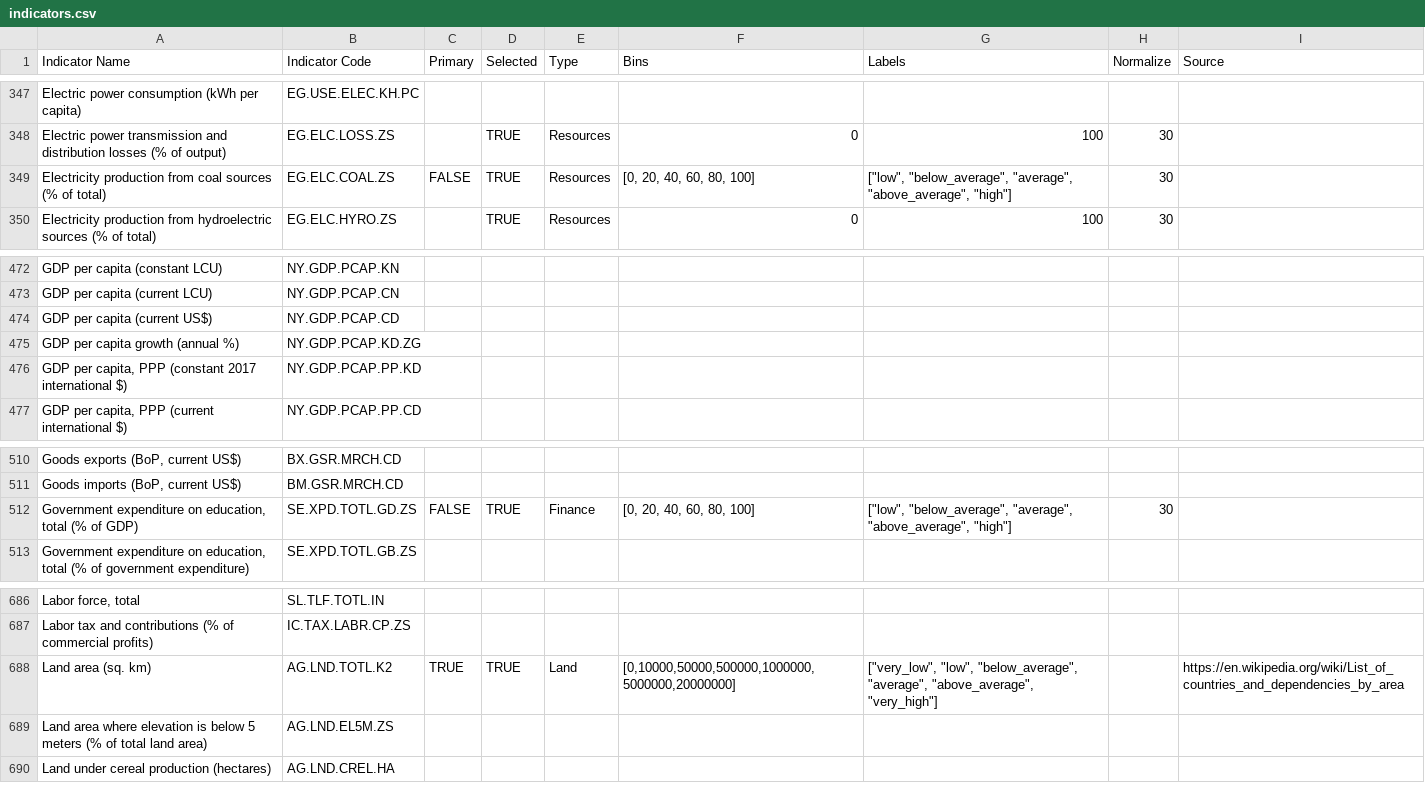
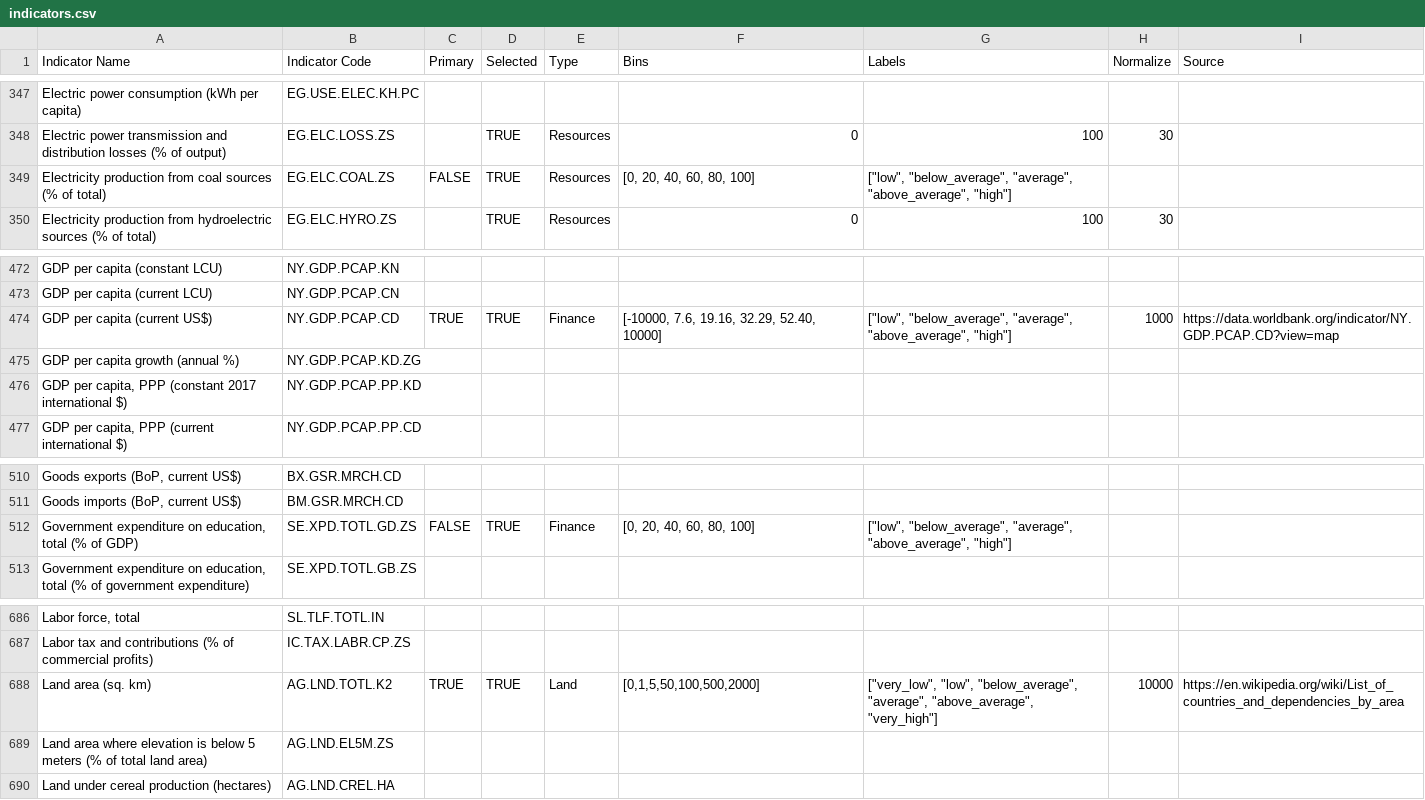
Before and after one commit to Nishant1998/Impact-of-Development-Indicators-on-CO2-Emission, a CSV file: config/indicators.csv, drawn as a sheet; only a part is shown, gaps mark what is left out; the diff names each change by its address in the sheet, - before the commit and + after, or states it on an @@ line.

Commit message:
updated filling values script and added GDP ind

```diff
--- a/config/indicators.csv
+++ b/config/indicators.csv
-H349 (Normalize): 30
+H349 (Normalize): (empty)
-C474 (Primary): (empty)
+C474 (Primary): TRUE
-D474 (Selected): (empty)
+D474 (Selected): TRUE
-E474 (Type): (empty)
+E474 (Type): Finance
-F474 (Bins): (empty)
+F474 (Bins): [-10000, 7.6, 19.16, 32.29, 52.40, 10000]
-G474 (Labels): (empty)
+G474 (Labels): ["low", "below_average", "average", "above_average", "high"]
-H474 (Normalize): (empty)
+H474 (Normalize): 1000
-I474 (Source): (empty)
+I474 (Source): https://data.worldbank.org/indicator/NY.GDP.PCAP.CD?view=map
-H512 (Normalize): 30
+H512 (Normalize): (empty)
-F688 (Bins): [0,10000,50000,500000,1000000,5000000,20000000]
+F688 (Bins): [0,1,5,50,100,500,2000]
-H688 (Normalize): (empty)
+H688 (Normalize): 10000
```
Also changed, not shown: Output/Not Binned/Agriculture/AG.LND.AGRI.ZS_NotBinned.csv, Output/Not Binned/Emission/EN.ATM.CO2E.KT_NotBinned.csv, 77 other files.
